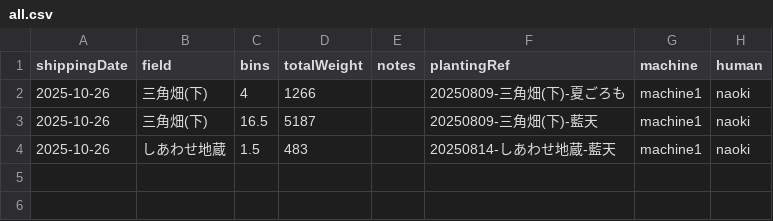
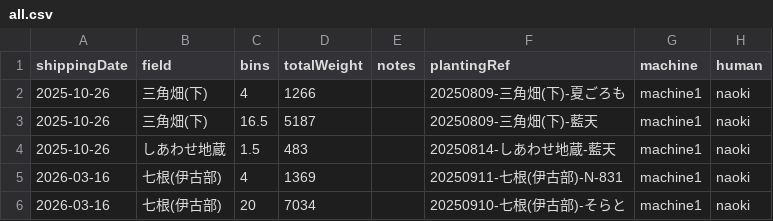
Before and after one commit to yamamoto-to-farm/yamamoto-farm-log, a CSV file: logs/weight/all.csv, drawn as a sheet; the diff names each change by its address in the sheet, - before the commit and + after, or states it on an @@ line.

```diff
--- a/logs/weight/all.csv
+++ b/logs/weight/all.csv
+row 5: 2026-03-16 | 七根(伊古部) | 4 | 1369 |  | 20250911-七根(伊古部)-N-831 | machine1 | naoki
+row 6: 2026-03-16 | 七根(伊古部) | 20 | 7034 |  | 20250910-七根(伊古部)-そらと | machine1 | naoki
```
Also changed, not shown: 2 other files.
